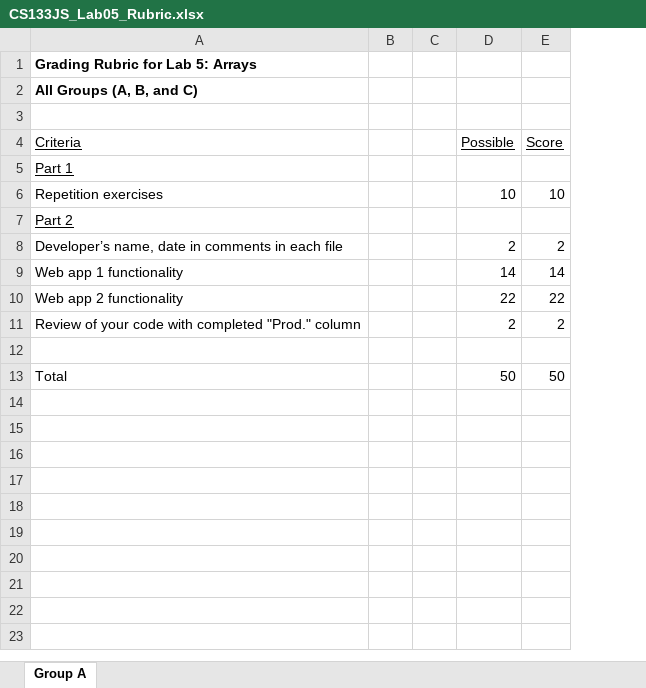
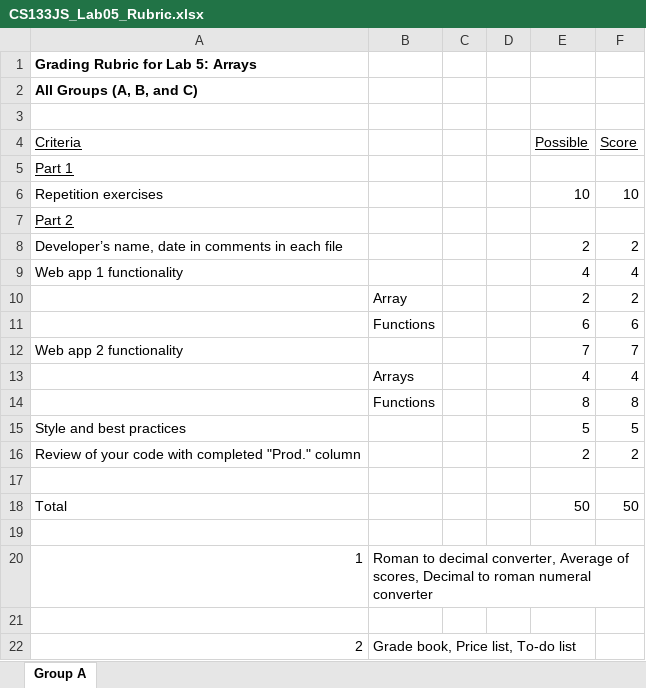
Before and after one commit to LCC-CIT/CS133JS-CourseMaterials, an Excel workbook: Labs/Lab05/CS133JS_Lab05_Rubric.xlsx, sheet Group A, drawn as a sheet; values as stored, in another font and other column widths than the file's, no borders; addresses are those after the commit; the diff names each change by its address in the sheet, - before the commit and + after, or states it on an @@ line.

```diff
--- a/Labs/Lab05/CS133JS_Lab05_Rubric.xlsx (sheet Group A)
+++ b/Labs/Lab05/CS133JS_Lab05_Rubric.xlsx (sheet Group A)
+column B, empty
-E9 (Possible): 14
+E9 (Possible): 4
-F9 (Score): 14
+F9 (Score): 4
+row 10:  | Array |  |  | 2 | 2
+row 11:  | Functions |  |  | 6 | 6
-E12 (Possible): 22
+E12 (Possible): 7
-F12 (Score): 22
+F12 (Score): 7
+row 13:  | Arrays |  |  | 4 | 4
+row 14:  | Functions |  |  | 8 | 8
+row 15: Style and best practices |  |  |  | 5 | 5
+row 19: (empty)
+row 20: 1 | Roman to decimal converter, Average of scores, Decimal to roman numeral converter
+row 21: (empty)
+row 22: 2 | Grade book, Price list, To-do list
```
Also changed, not shown: formulas that keep their value, Labs/Lab06/CS133JS_Lab06_Rubric.xlsx, 7 other files.
